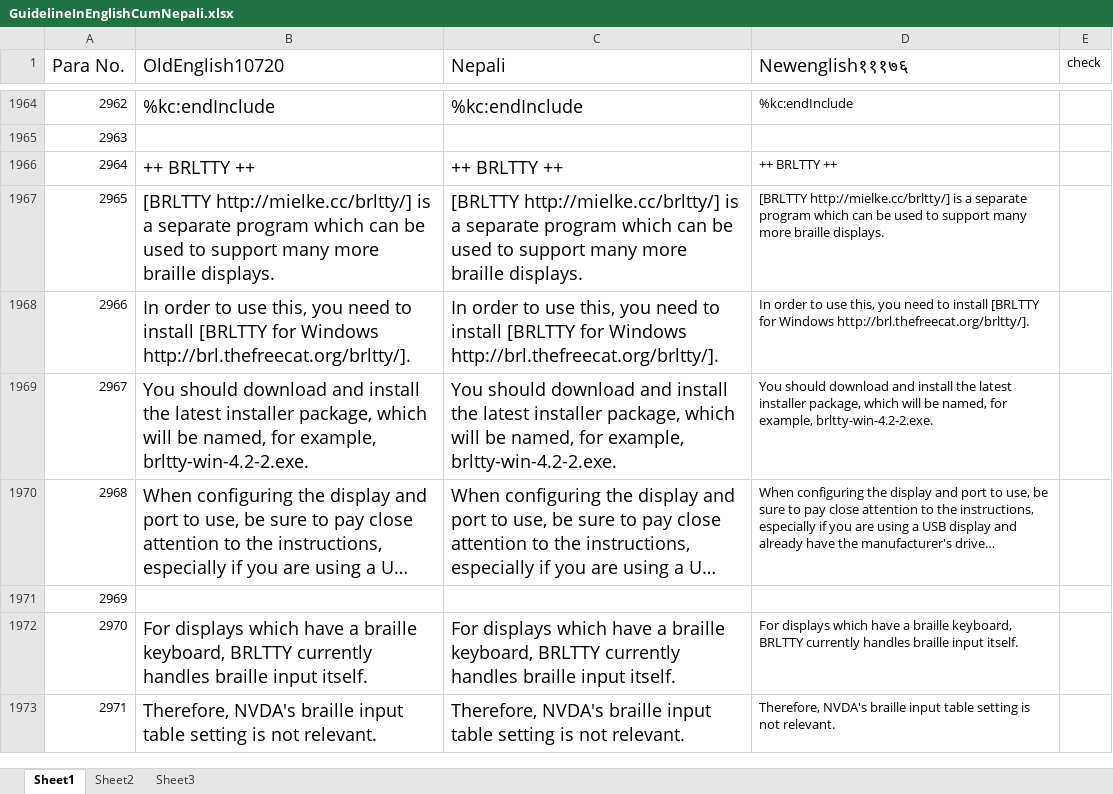
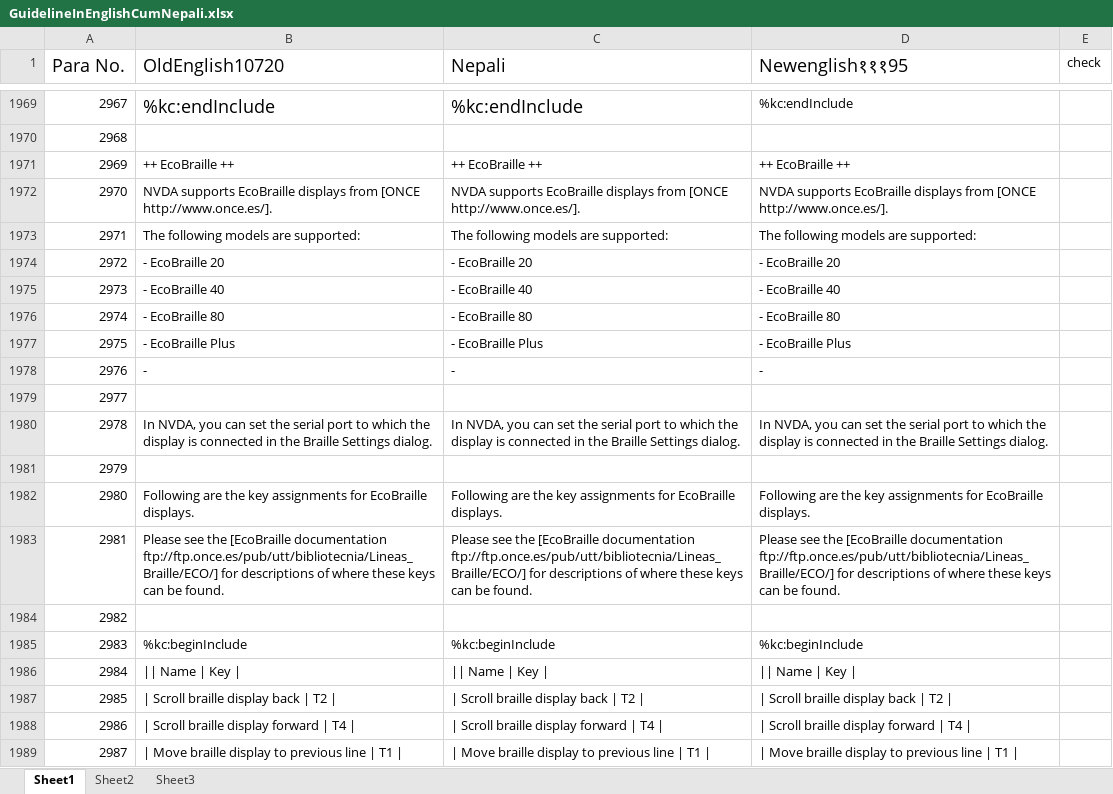
Before and after one commit to nvda-es/screenReaderTranslations, an Excel workbook: ne/GuidelineInEnglishCumNepali.xlsx, sheet Sheet1, drawn as a sheet; only a part is shown, gaps mark what is left out; the shorter side is filled out with more unchanged rows; long unchanged cells end in …; values as stored, in another font and other column widths than the file's, no borders; the diff covers the shown part only; the diff names each change by its address in the sheet, - before the commit and + after, or states it on an @@ line.

Commit message:
upgraded to 11195 directly from 10720
git-svn-id: http://subversion.assembla.com/svn/screenReaderTranslations@22489 080cfd25-d5d9-4c59-82ea-70d02a200d8b

```diff
--- a/ne/GuidelineInEnglishCumNepali.xlsx (sheet Sheet1)
+++ b/ne/GuidelineInEnglishCumNepali.xlsx (sheet Sheet1)
-D1: Newenglish१११७६
+D1: Newenglish१११95
@@ column A (Para No.) renumbered from row 513 down @@
+row 1971: 2969 | ++ EcoBraille ++ | ++ EcoBraille ++ | ++ EcoBraille ++
+row 1972: 2970 | NVDA supports EcoBraille displays from [ONCE http://www.once.es/]. | NVDA supports EcoBraille displays from [ONCE http://www.once.es/]. | NVDA supports EcoBraille displays from [ONCE http://www.once.es/].
+row 1973: 2971 | The following models are supported: | The following models are supported: | The following models are supported:
+row 1974: 2972 | - EcoBraille 20 | - EcoBraille 20 | - EcoBraille 20
+row 1975: 2973 | - EcoBraille 40 | - EcoBraille 40 | - EcoBraille 40
+row 1976: 2974 | - EcoBraille 80 | - EcoBraille 80 | - EcoBraille 80
+row 1977: 2975 | - EcoBraille Plus | - EcoBraille Plus | - EcoBraille Plus
+row 1978: 2976 | - | - | -
+row 1979: 2977
+row 1980: 2978 | In NVDA, you can set the serial port to which the display is connected in the Braille Settings dialog. | In NVDA, you can set the serial port to which the display is connected in the Braille Settings dialog. | In NVDA, you can set the serial port to which the display is connected in the Braille Settings dialog.
+row 1981: 2979
+row 1982: 2980 | Following are the key assignments for EcoBraille displays. | Following are the key assignments for EcoBraille displays. | Following are the key assignments for EcoBraille displays.
+row 1983: 2981 | Please see the [EcoBraille documentation ftp://ftp.once.es/pub/utt/bibliotecnia/Lineas_Braille/ECO/] for descriptions of where these keys can be found. | Please see the [EcoBraille documentation ftp://ftp.once.es/pub/utt/bibliotecnia/Lineas_Braille/ECO/] for descriptions of where these keys can be found. | Please see the [EcoBraille documentation ftp://ftp.once.es/pub/utt/bibliotecnia/Lineas_Braille/ECO/] for descriptions of where these keys can be found.
+row 1984: 2982
+row 1985: 2983 | %kc:beginInclude | %kc:beginInclude | %kc:beginInclude
+row 1986: 2984 | || Name | Key | | || Name | Key | | || Name | Key
+row 1987: 2985 | | Scroll braille display back | T2 | | | Scroll braille display back | T2 | | | Scroll braille display back | T2
+row 1988: 2986 | | Scroll braille display forward | T4 | | | Scroll braille display forward | T4 | | | Scroll braille display forward | T4
+row 1989: 2987 | | Move braille display to previous line | T1 | | | Move braille display to previous line | T1 | | | Move braille display to previous line | T1
```
Also changed, not shown: 23 added rows, 2 removed rows, 3 edited cells and cell formats elsewhere in this sheet, sheet Sheet3, formulas that keep their value.
